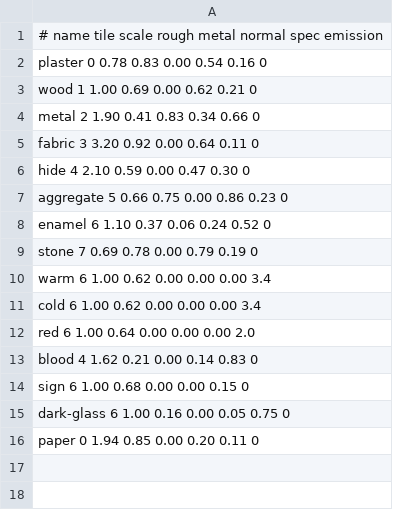
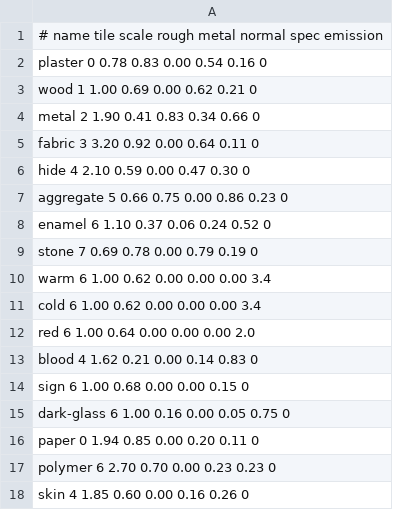
Before and after one commit to threebeat/FEVER, a TSV file: assets/materials.tsv, drawn as a sheet.

Commit message:
Give cloth, skin, polymer and enamel distinct material responses

```diff
--- a/assets/materials.tsv
+++ b/assets/materials.tsv
@@ -16 +16,3 @@ dark-glass     6  1.00  0.16  0.00  0.05  0.75  0
 paper          0  1.94  0.85  0.00  0.20  0.11  0
+polymer        6  2.70  0.70  0.00  0.23  0.23  0
+skin           4  1.85  0.60  0.00  0.16  0.26  0
```
Also changed, not shown: 7 other files.
